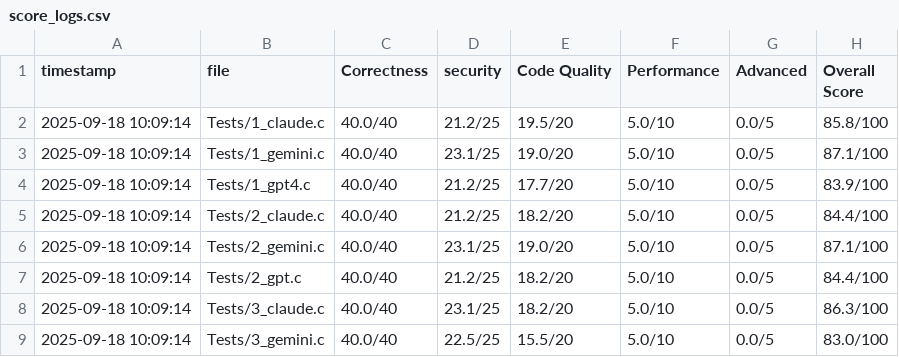
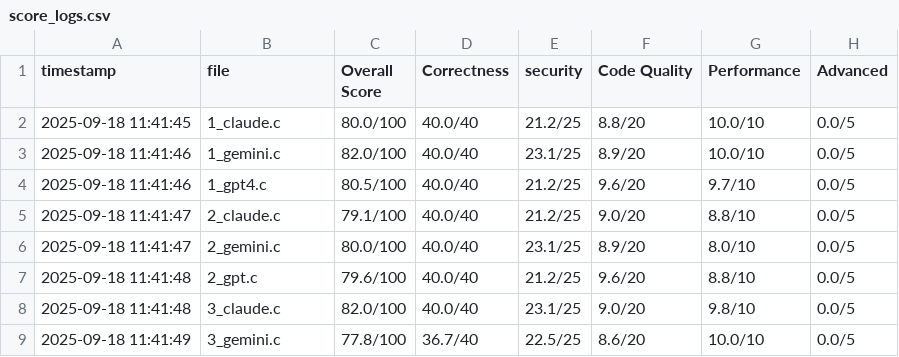
Before and after one commit to VedantNipane/Linux-Driver-Code-Grader, a CSV file: Evaluator/score_logs.csv, drawn as a sheet; only a part is shown; removed rows and columns are numbered as before the commit, all else as after; the diff covers the shown part only; the diff names each change by its address in the sheet, - before the commit and + after, or states it on an @@ line.

```diff
--- a/Evaluator/score_logs.csv
+++ b/Evaluator/score_logs.csv
+column C (Overall Score), rows 2-9: 80.0/100 | 82.0/100 | 80.5/100 | 79.1/100 | 80.0/100 | 79.6/100 | 82.0/100 | 77.8/100
-column H (Overall Score), rows 2-9: 85.8/100 | 87.1/100 | 83.9/100 | 84.4/100 | 87.1/100 | 84.4/100 | 86.3/100 | 83.0/100
-A2 (timestamp): 2025-09-18 10:09:14
+A2 (timestamp): 2025-09-18 11:41:45
-B2 (file): Tests/1_claude.c
+B2 (file): 1_claude.c
-F2 (Code Quality): 19.5/20
+F2 (Code Quality): 8.8/20
-G2:G3 (Performance): 5.0/10
+G2:G3 (Performance): 10.0/10
-A3:A4 (timestamp): 2025-09-18 10:09:14
+A3:A4 (timestamp): 2025-09-18 11:41:46
-B3 (file): Tests/1_gemini.c
+B3 (file): 1_gemini.c
-F3 (Code Quality): 19.0/20
+F3 (Code Quality): 8.9/20
-B4 (file): Tests/1_gpt4.c
+B4 (file): 1_gpt4.c
-F4 (Code Quality): 17.7/20
+F4 (Code Quality): 9.6/20
-G4 (Performance): 5.0/10
+G4 (Performance): 9.7/10
-A5:A6 (timestamp): 2025-09-18 10:09:14
+A5:A6 (timestamp): 2025-09-18 11:41:47
-B5 (file): Tests/2_claude.c
+B5 (file): 2_claude.c
-F5 (Code Quality): 18.2/20
+F5 (Code Quality): 9.0/20
-G5 (Performance): 5.0/10
+G5 (Performance): 8.8/10
-B6 (file): Tests/2_gemini.c
+B6 (file): 2_gemini.c
-F6 (Code Quality): 19.0/20
+F6 (Code Quality): 8.9/20
-G6 (Performance): 5.0/10
+G6 (Performance): 8.0/10
-A7:A8 (timestamp): 2025-09-18 10:09:14
+A7:A8 (timestamp): 2025-09-18 11:41:48
-B7 (file): Tests/2_gpt.c
+B7 (file): 2_gpt.c
-F7 (Code Quality): 18.2/20
+F7 (Code Quality): 9.6/20
-G7 (Performance): 5.0/10
+G7 (Performance): 8.8/10
-B8 (file): Tests/3_claude.c
+B8 (file): 3_claude.c
-F8 (Code Quality): 18.2/20
+F8 (Code Quality): 9.0/20
-G8 (Performance): 5.0/10
+G8 (Performance): 9.8/10
-A9 (timestamp): 2025-09-18 10:09:14
+A9 (timestamp): 2025-09-18 11:41:49
-B9 (file): Tests/3_gemini.c
+B9 (file): 3_gemini.c
-D9 (Correctness): 40.0/40
+D9 (Correctness): 36.7/40
-F9 (Code Quality): 15.5/20
+F9 (Code Quality): 8.6/20
-G9 (Performance): 5.0/10
+G9 (Performance): 10.0/10
```
Also changed, not shown: 32 edited cells elsewhere in this file, 10 other files.
